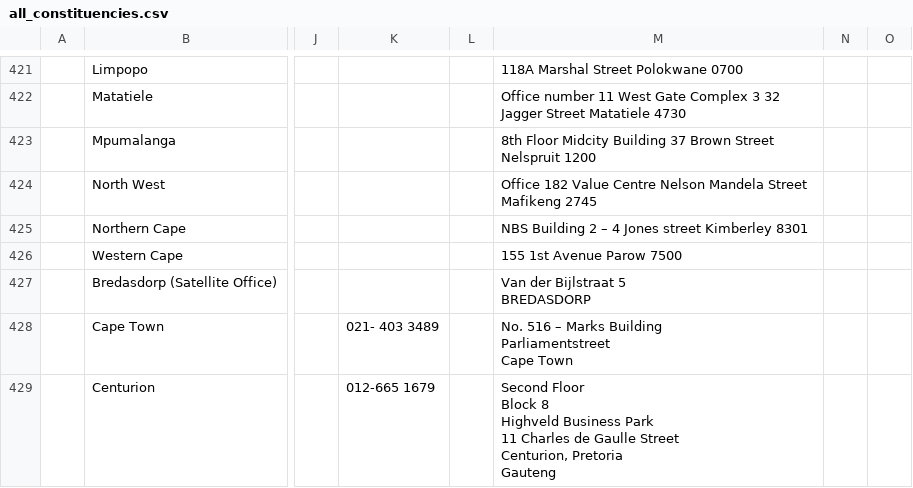
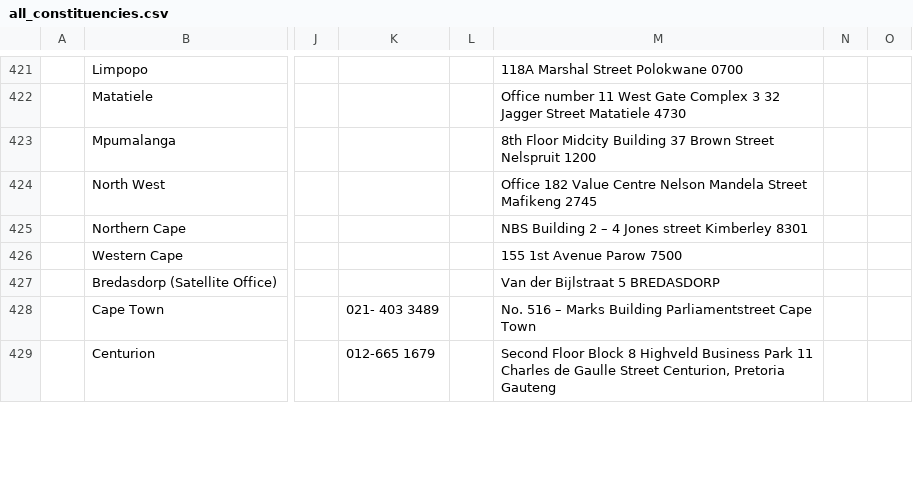
Before and after one commit to geoffkilpin/pombola, a CSV file: pombola/south_africa/data/constituencies_and_offices/all_constituencies.csv, drawn as a sheet; only a part is shown, gaps mark what is left out; ↵ is a line break in a cell; the diff covers the shown part only; the diff names each change by its address in the sheet, - before the commit and + after, or states it on an @@ line.

Commit message:
[1115] Replace line breaks in fields with single space

```diff
--- a/pombola/south_africa/data/constituencies_and_offices/all_constituencies.csv
+++ b/pombola/south_africa/data/constituencies_and_offices/all_constituencies.csv
-M427: Van der Bijlstraat 5 ↵ BREDASDORP
+M427: Van der Bijlstraat 5 BREDASDORP
-M428: …Cape Town
+M428: …Cape Town
-M429: …Pretoria ↵ Gauteng
+M429: …Pretoria Gauteng
```
Also changed, not shown: 13 edited cells elsewhere in this file.
